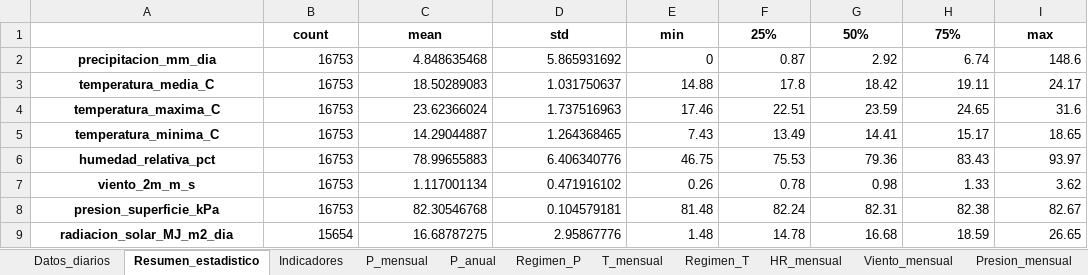
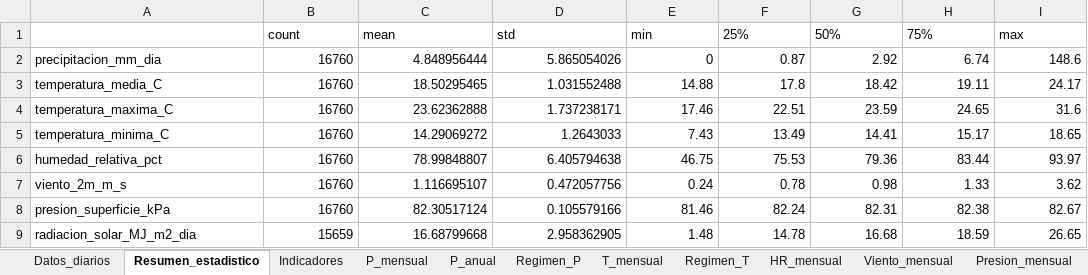
Before and after one commit to Ncl-ux/Siams-Leticia-Tumaco, an Excel workbook: data/processed/actualizacion/nasa_power_bogota_actualizado.xlsx, sheet Resumen_estadistico, drawn as a sheet; values as stored, in another font and other column widths than the file's, no borders; the diff names each change by its address in the sheet, - before the commit and + after, or states it on an @@ line.

```diff
--- a/data/processed/actualizacion/nasa_power_bogota_actualizado.xlsx (sheet Resumen_estadistico)
+++ b/data/processed/actualizacion/nasa_power_bogota_actualizado.xlsx (sheet Resumen_estadistico)
@@ B1:I1 bold: on → off, alignment: center → left @@
@@ A2:A9 bold: on → off, alignment: center → left @@
-B2:B8: 16753
+B2:B8: 16760
-C2: 4.848635468
+C2: 4.848956444
-D2: 5.865931692
+D2: 5.865054026
-C3: 18.50289083
+C3: 18.50295465
-D3: 1.031750637
+D3: 1.031552488
-C4: 23.62366024
+C4: 23.62362888
-D4: 1.737516963
+D4: 1.737238171
-C5: 14.29044887
+C5: 14.29069272
-D5: 1.264368465
+D5: 1.2643033
-C6: 78.99655883
+C6: 78.99848807
-D6: 6.406340776
+D6: 6.405794638
-H6: 83.43
+H6: 83.44
-C7: 1.117001134
+C7: 1.116695107
-D7: 0.471916102
+D7: 0.472057756
-E7: 0.26
+E7: 0.24
-C8: 82.30546768
+C8: 82.30517124
-D8: 0.104579181
+D8: 0.105579166
-E8: 81.48
+E8: 81.46
-B9: 15654
+B9: 15659
-C9: 16.68787275
+C9: 16.68799668
-D9: 2.95867776
+D9: 2.958362905
```
Also changed, not shown: sheet Datos_diarios, sheet Control_mensual, sheet Homogeneidad_NASA, sheet Indicadores, sheet Climatologia_mensual, sheet T_mensual, 11 more sheets, data/processed/actualizacion/nasa_power_arauca_actualizado.xlsx, data/processed/actualizacion/nasa_power_la_paz_actualizado.xlsx, 20 other files.
